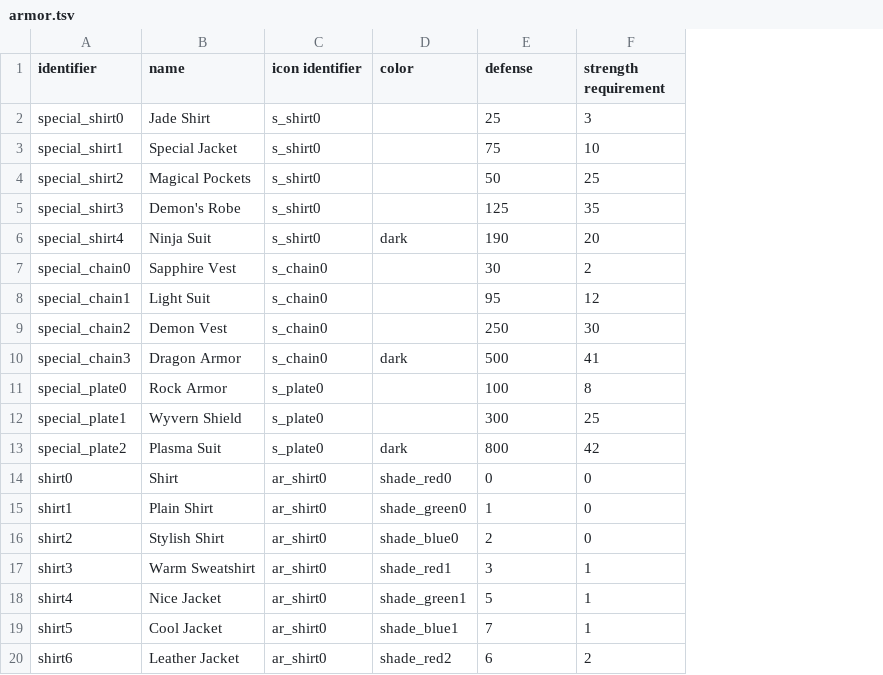
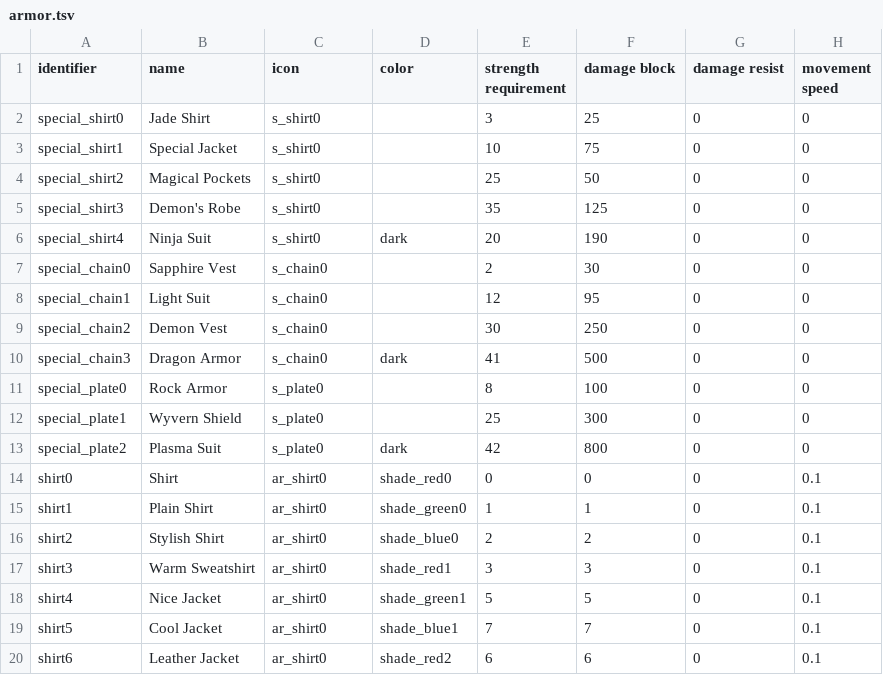
Before and after one commit to jazztickets/emptyclip, a TSV file: working/tables/armor.tsv, drawn as a sheet; only a part is shown; the diff covers the shown part only; the diff names each change by its address in the sheet, - before the commit and + after, or states it on an @@ line.

Commit message:
added damageresist/movementspeed to armor

```diff
--- a/working/tables/armor.tsv
+++ b/working/tables/armor.tsv
+column G (damage resist), rows 2-20: all 0
+column H (movement speed), rows 2-20: 0 | 0 | 0 | 0 | 0 | 0 | 0 | 0 | 0 | 0 | 0 | 0 | 0.1 | 0.1 | 0.1 | 0.1 | 0.1 | 0.1 | 0.1
-C1: icon identifier
+C1: icon
-E1: defense
+E1: strength requirement
-F1: strength requirement
+F1: damage block
-E2 (strength requirement): 25
+E2 (strength requirement): 3
-F2 (damage block): 3
+F2 (damage block): 25
-E3 (strength requirement): 75
+E3 (strength requirement): 10
-F3 (damage block): 10
+F3 (damage block): 75
-E4 (strength requirement): 50
+E4 (strength requirement): 25
-F4 (damage block): 25
+F4 (damage block): 50
-E5 (strength requirement): 125
+E5 (strength requirement): 35
-F5 (damage block): 35
+F5 (damage block): 125
-E6 (strength requirement): 190
+E6 (strength requirement): 20
-F6 (damage block): 20
+F6 (damage block): 190
-E7 (strength requirement): 30
+E7 (strength requirement): 2
-F7 (damage block): 2
+F7 (damage block): 30
-E8 (strength requirement): 95
+E8 (strength requirement): 12
-F8 (damage block): 12
+F8 (damage block): 95
-E9 (strength requirement): 250
+E9 (strength requirement): 30
-F9 (damage block): 30
+F9 (damage block): 250
-E10 (strength requirement): 500
+E10 (strength requirement): 41
-F10 (damage block): 41
+F10 (damage block): 500
-E11 (strength requirement): 100
+E11 (strength requirement): 8
-F11 (damage block): 8
+F11 (damage block): 100
-E12 (strength requirement): 300
+E12 (strength requirement): 25
-F12 (damage block): 25
+F12 (damage block): 300
-E13 (strength requirement): 800
+E13 (strength requirement): 42
-F13 (damage block): 42
+F13 (damage block): 800
-F15 (damage block): 0
+F15 (damage block): 1
-F16 (damage block): 0
+F16 (damage block): 2
-F17 (damage block): 1
+F17 (damage block): 3
-F18 (damage block): 1
+F18 (damage block): 5
-F19 (damage block): 1
+F19 (damage block): 7
-F20 (damage block): 2
+F20 (damage block): 6
```
Also changed, not shown: 56 edited cells elsewhere in this file, working/tables/ui/labels.tsv, 8 other files.
